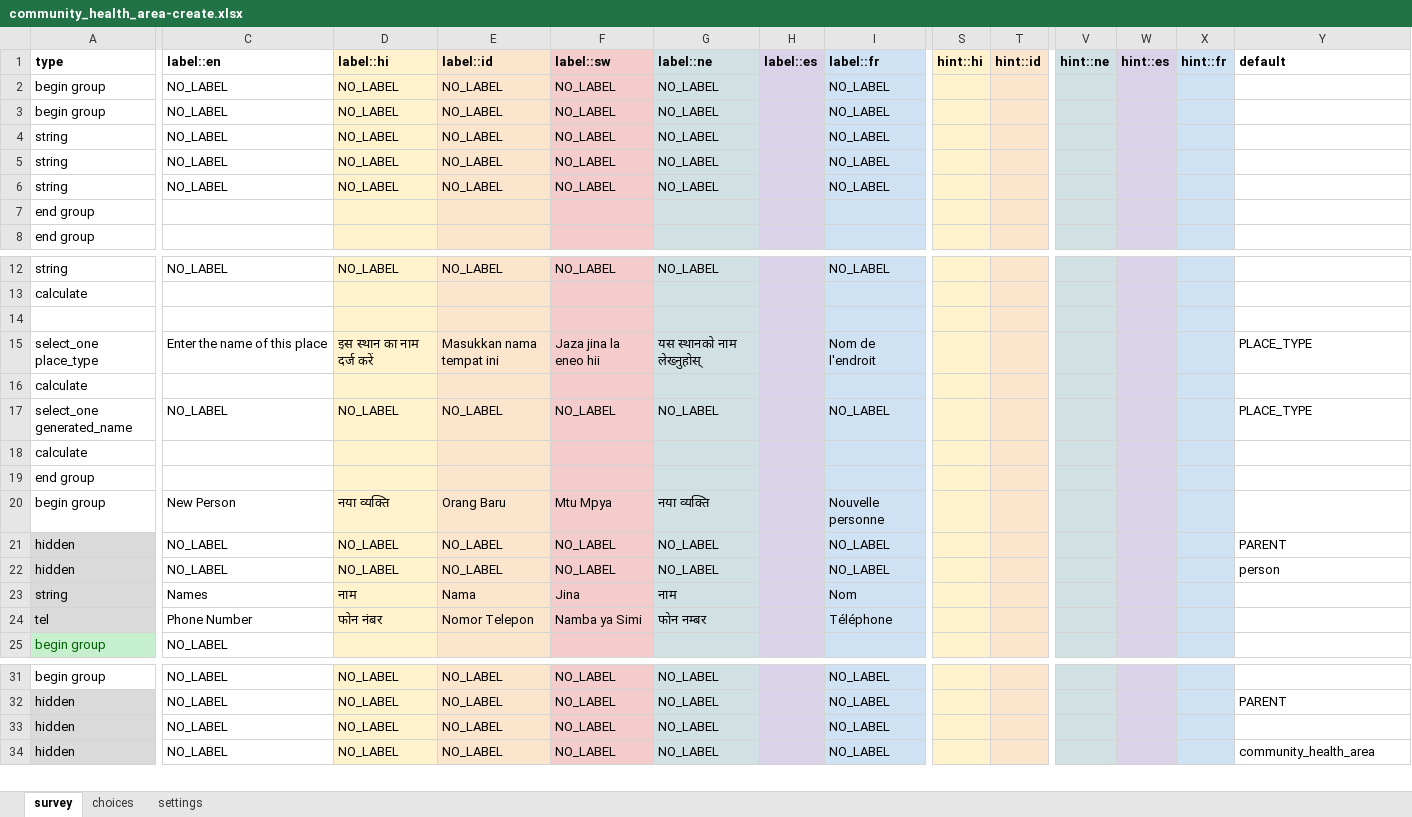
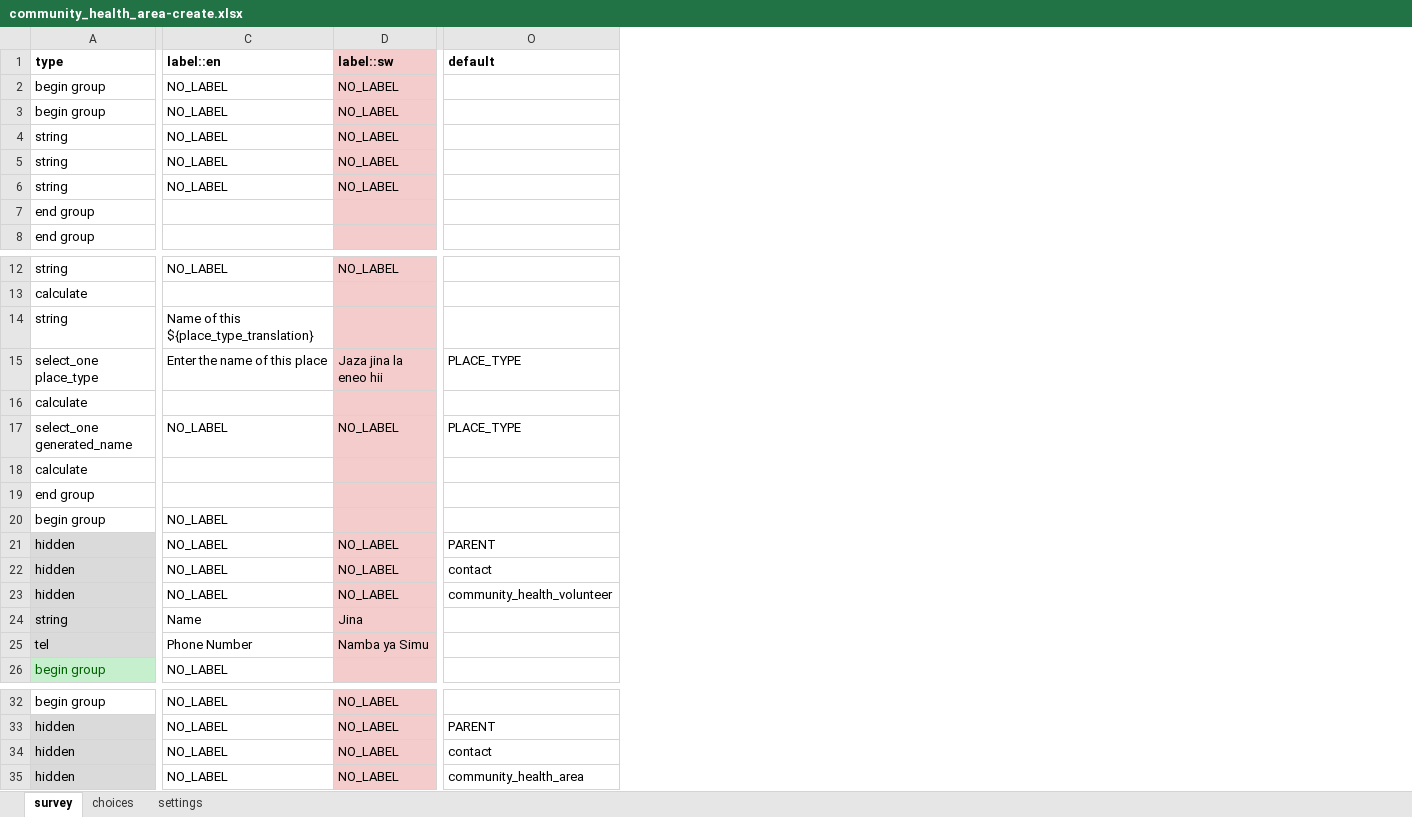
Before and after one commit to medic/cht-accelerator, an Excel workbook: POSHIT/Example CHT application/malaria-usecase-cht/forms/contact/community_health_area-create.xlsx, sheet survey, drawn as a sheet; only a part is shown, gaps mark what is left out; values as stored, in another font and other column widths than the file's, no borders; conditional formats not drawn; removed rows and columns are numbered as before the commit, all else as after; rows hold the shown columns only; the diff names each change by its address in the sheet, - before the commit and + after, or states it on an @@ line.

```diff
--- a/POSHIT/Example CHT application/malaria-usecase-cht/forms/contact/community_health_area-create.xlsx (sheet survey)
+++ b/POSHIT/Example CHT application/malaria-usecase-cht/forms/contact/community_health_area-create.xlsx (sheet survey)
-column D (label::hi), rows 2-6: all NO_LABEL; rows 12-24: NO_LABEL |  |  | इस स्थान का नाम दर्ज करें |  | NO_LABEL |  |  | नया व्यक्ति | NO_LABEL | NO_LABEL | नाम | फोन नंबर; rows 31-34: all NO_LABEL
-column E (label::id), rows 2-6: all NO_LABEL; rows 12-24: NO_LABEL |  |  | Masukkan nama tempat ini |  | NO_LABEL |  |  | Orang Baru | NO_LABEL | NO_LABEL | Nama | Nomor Telepon; rows 31-34: all NO_LABEL
-column G (label::ne), rows 2-6: all NO_LABEL; rows 12-24: NO_LABEL |  |  | यस स्थानको नाम लेख्नुहोस् |  | NO_LABEL |  |  | नया व्यक्ति | NO_LABEL | NO_LABEL | नाम | फाेन नम्बर; rows 31-34: all NO_LABEL
-column H (label::es), empty
-column I (label::fr), rows 2-6: all NO_LABEL; rows 12-24: NO_LABEL |  |  | Nom de l'endroit |  | NO_LABEL |  |  | Nouvelle personne | NO_LABEL | NO_LABEL | Nom | Téléphone; rows 31-34: all NO_LABEL
-column S (hint::hi), empty
-column T (hint::id), empty
-column V (hint::ne), empty
-column W (hint::es), empty
-column X (hint::fr), empty
-row 14: (empty)
+row 14: string | Name of this ${place_type_translation}
-C20 (label::en): New Person
+C20 (label::en): NO_LABEL
-D20 (label::sw): Mtu Mpya
+D20 (label::sw): (empty)
-O22 (default): person
+O22 (default): contact
+row 23: hidden | NO_LABEL | NO_LABEL | community_health_volunteer
-C24 (label::en): Names
+C24 (label::en): Name
-D25 (label::sw): Namba ya Simi
+D25 (label::sw): Namba ya Simu
-O34 (default): (empty)
+O34 (default): contact
```
Also changed, not shown: sheet choices, sheet settings, POSHIT/Example CHT application/malaria-usecase-cht/forms/contact/community_health_area-edit.xlsx, POSHIT/Example CHT application/malaria-usecase-cht/forms/contact/community_health_volunteer-create.xlsx, 8 other files.
